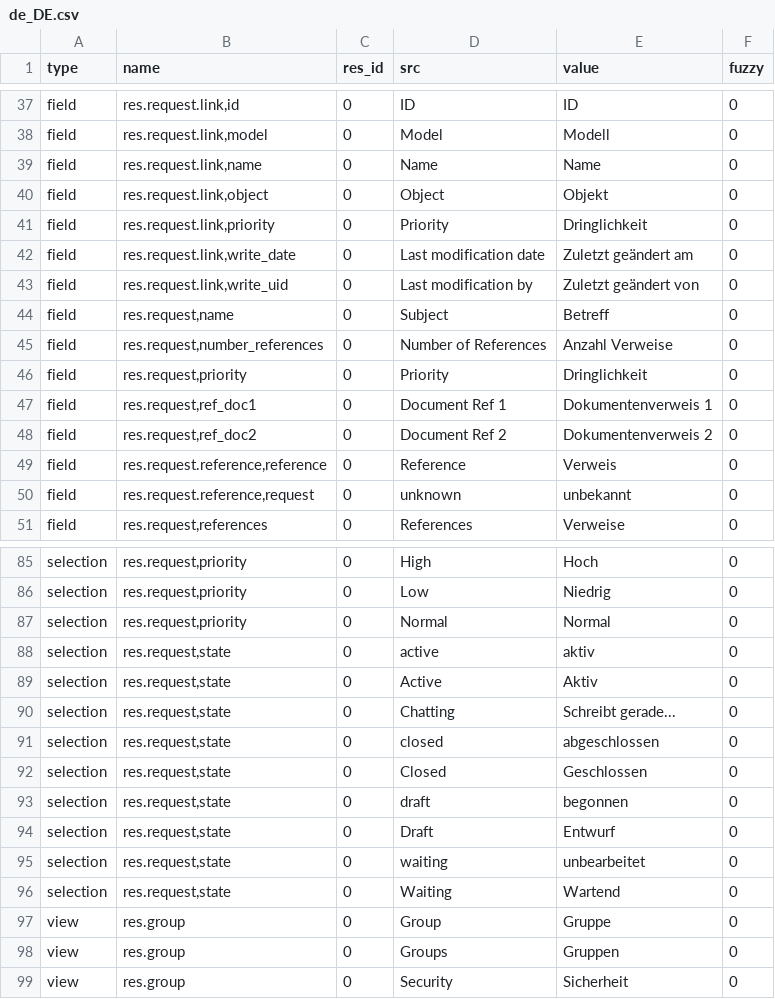
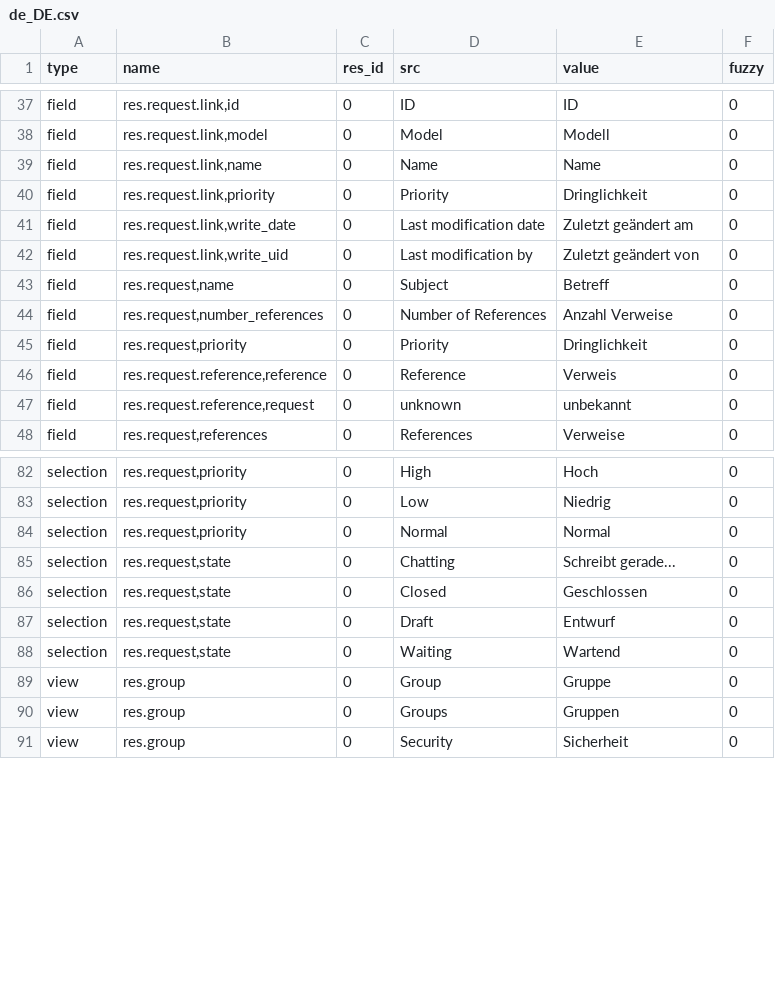
Before and after one commit to kret0s/tryton, a CSV file: trytond/res/de_DE.csv, drawn as a sheet; only a part is shown, gaps mark what is left out; the diff names each change by its address in the sheet, - before the commit and + after, or states it on an @@ line.

Commit message:
updated translation for de_DE

```diff
--- a/trytond/res/de_DE.csv
+++ b/trytond/res/de_DE.csv
-row 40: field | res.request.link,object | 0 | Object | Objekt | 0
-row 47: field | res.request,ref_doc1 | 0 | Document Ref 1 | Dokumentenverweis 1 | 0
-row 48: field | res.request,ref_doc2 | 0 | Document Ref 2 | Dokumentenverweis 2 | 0
-row 88: selection | res.request,state | 0 | active | aktiv | 0
-row 89: selection | res.request,state | 0 | Active | Aktiv | 0
-row 91: selection | res.request,state | 0 | closed | abgeschlossen | 0
-row 93: selection | res.request,state | 0 | draft | begonnen | 0
-row 95: selection | res.request,state | 0 | waiting | unbearbeitet | 0
```
Also changed, not shown: trytond/ir/de_DE.csv, trytond/webdav/de_DE.csv.
